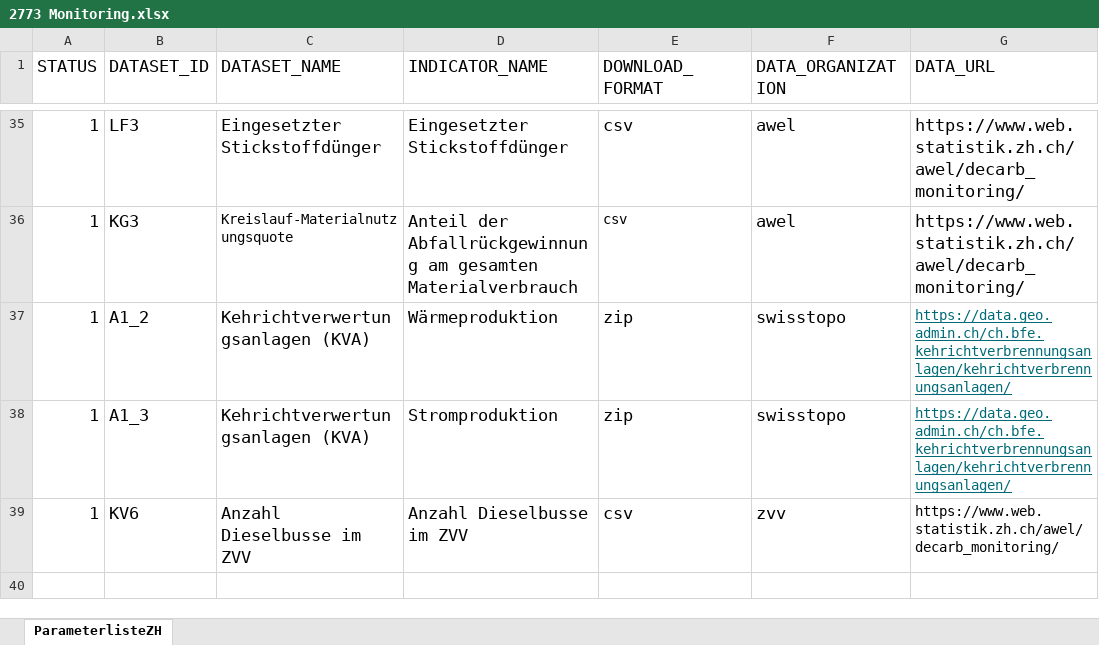
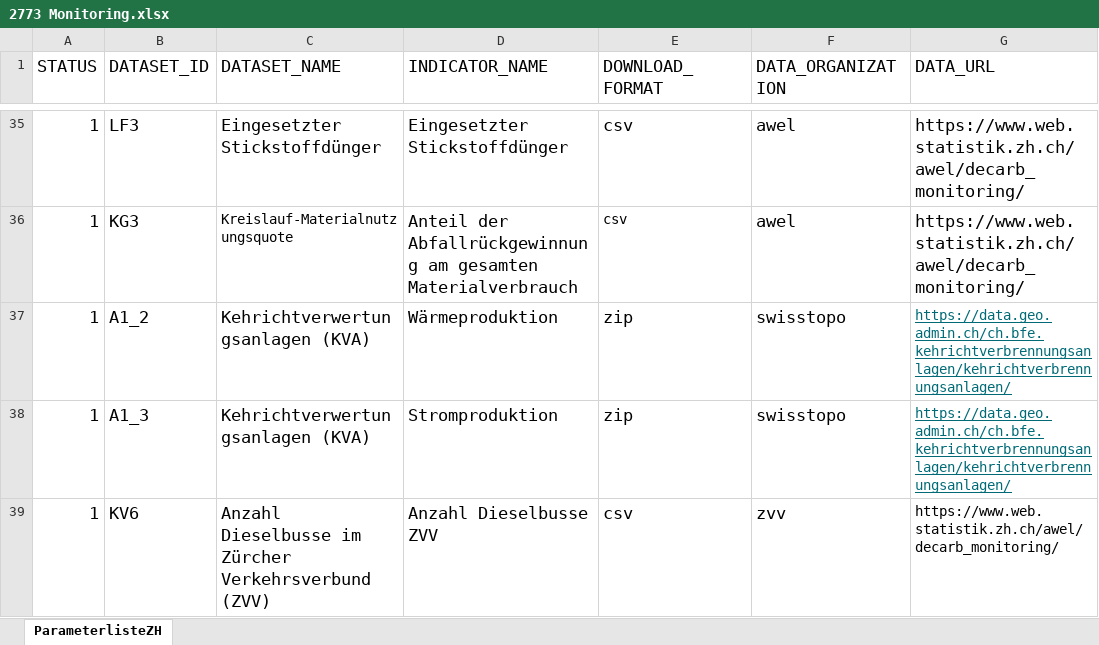
Before and after one commit to statistikZH/decarb_monitoring, an Excel workbook: 2773 Monitoring.xlsx, sheet ParameterlisteZH, drawn as a sheet; only a part is shown, gaps mark what is left out; values as stored, in another font and other column widths than the file's, no borders; the diff names each change by its address in the sheet, - before the commit and + after, or states it on an @@ line.

Commit message:
KV6: new indicator (script & data)

```diff
--- a/2773 Monitoring.xlsx (sheet ParameterlisteZH)
+++ b/2773 Monitoring.xlsx (sheet ParameterlisteZH)
-C39 (DATASET_NAME): Anzahl Dieselbusse im ZVV
+C39 (DATASET_NAME): Anzahl Dieselbusse im Zürcher Verkehrsverbund (ZVV)
-D39 (INDICATOR_NAME): Anzahl Dieselbusse im ZVV
+D39 (INDICATOR_NAME): Anzahl Dieselbusse ZVV
```
Also changed, not shown: 1 other file.
